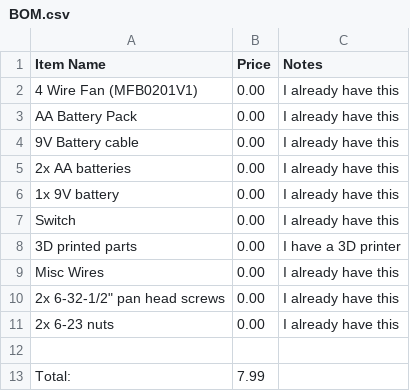
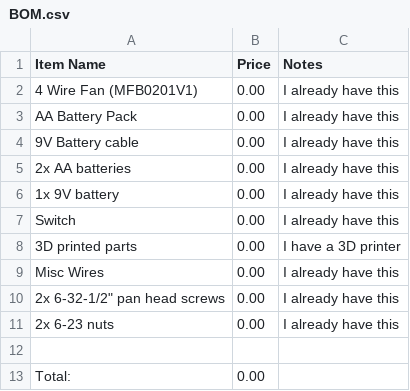
Before and after one commit to hackclub-ethan/fume-extracter, a CSV file: BOM.csv, drawn as a sheet.

Commit message:
Update total cost in BOM.csv to 0.00

```diff
--- a/BOM.csv
+++ b/BOM.csv
@@ -12,2 +12,2 @@ Misc Wires,0.00,I already have this
 ,,
-Total:,7.99
+Total:,0.00,
```
